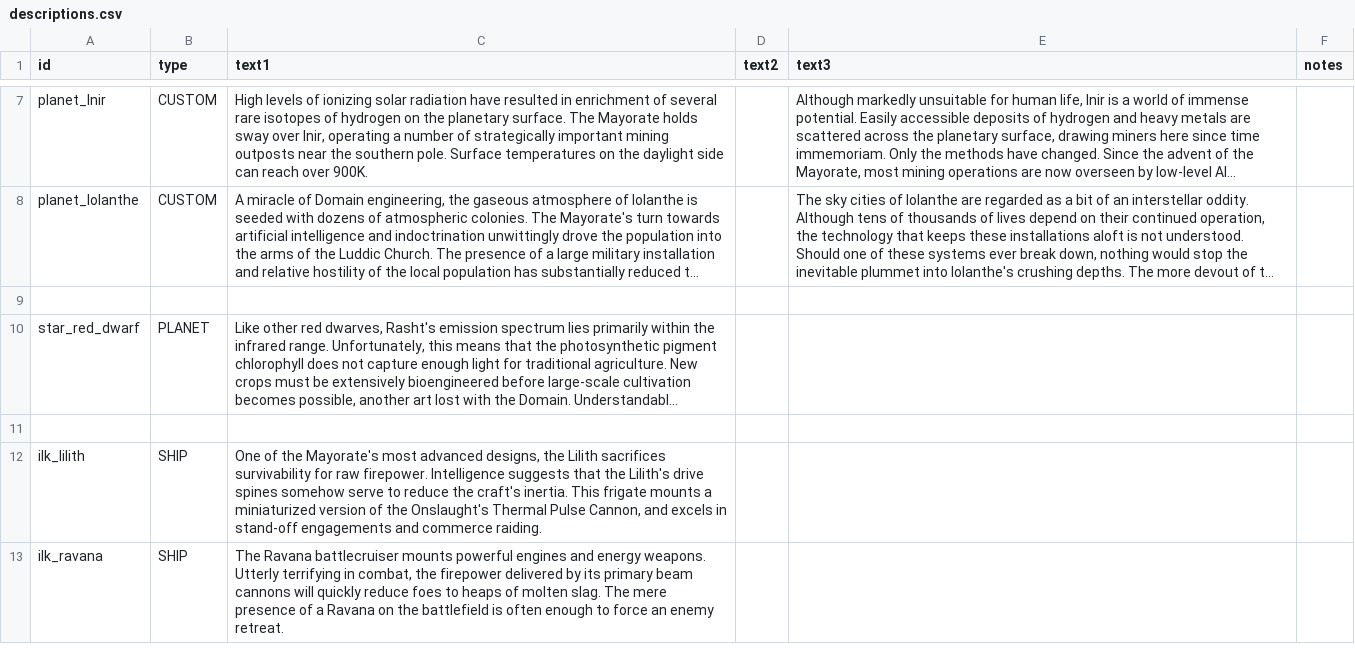
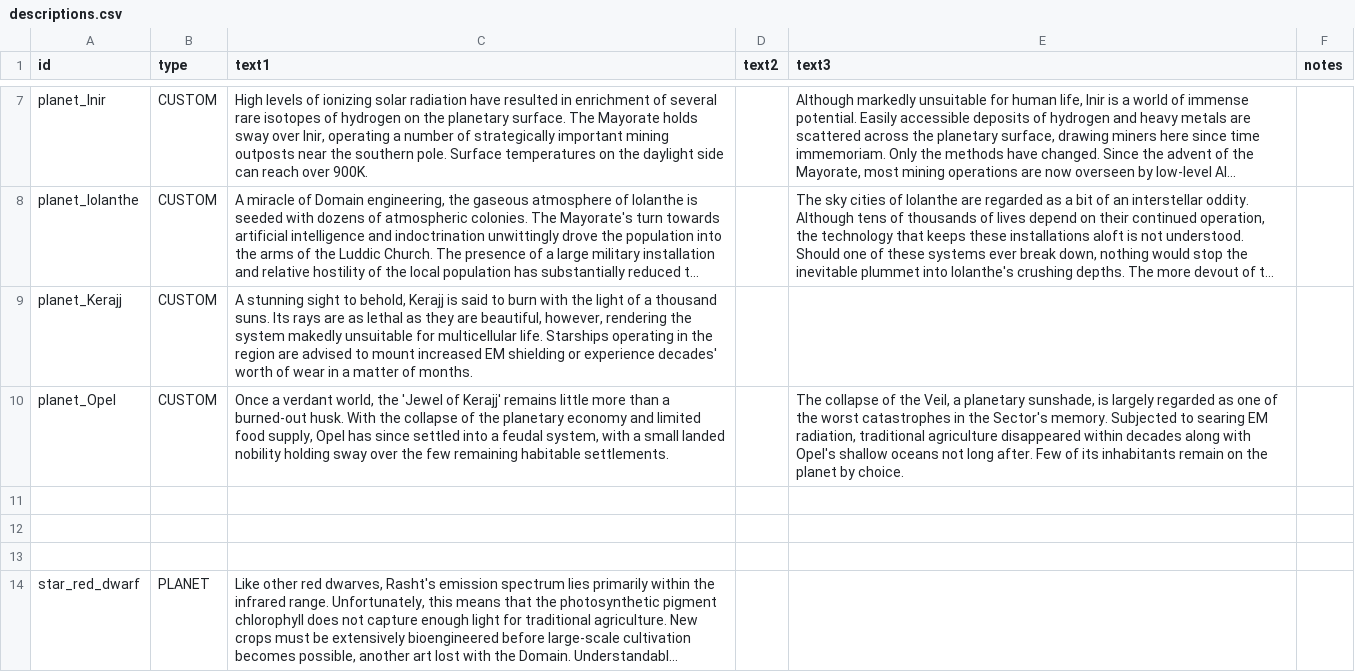
Before and after one commit to jstaf/mayorate, a CSV file: data/strings/descriptions.csv, drawn as a sheet; only a part is shown, gaps mark what is left out; the shorter side is filled out with more unchanged rows; long unchanged cells end in …; the diff names each change by its address in the sheet, - before the commit and + after, or states it on an @@ line.

Commit message:
added kerajj

```diff
--- a/data/strings/descriptions.csv
+++ b/data/strings/descriptions.csv
+row 9: planet_Kerajj | CUSTOM | A stunning sight to behold, Kerajj is said to burn with the light of a thousand suns. Its rays are as lethal as they are beautiful, however, rendering the system makedly unsuitable for multicellular life. Starships operating in the region are advised to mount increased EM shielding or experience decades' worth of wear in a matter of months.
+row 10: planet_Opel | CUSTOM | Once a verdant world, the 'Jewel of Kerajj' remains little more than a burned-out husk. With the collapse of the planetary economy and limited food supply, Opel has since settled into a feudal system, with a small landed nobility holding sway over the few remaining habitable settlements. |  | The collapse of the Veil, a planetary sunshade, is largely regarded as one of the worst catastrophes in the Sector's memory. Subjected to searing EM radiation, traditional agriculture disappeared within decades along with Opel's shallow oceans not long after. Few of its inhabitants remain on the planet by choice.
+row 11: (empty)
+row 12: (empty)
```
Also changed, not shown: data/campaign/rules.csv, 4 other files.
